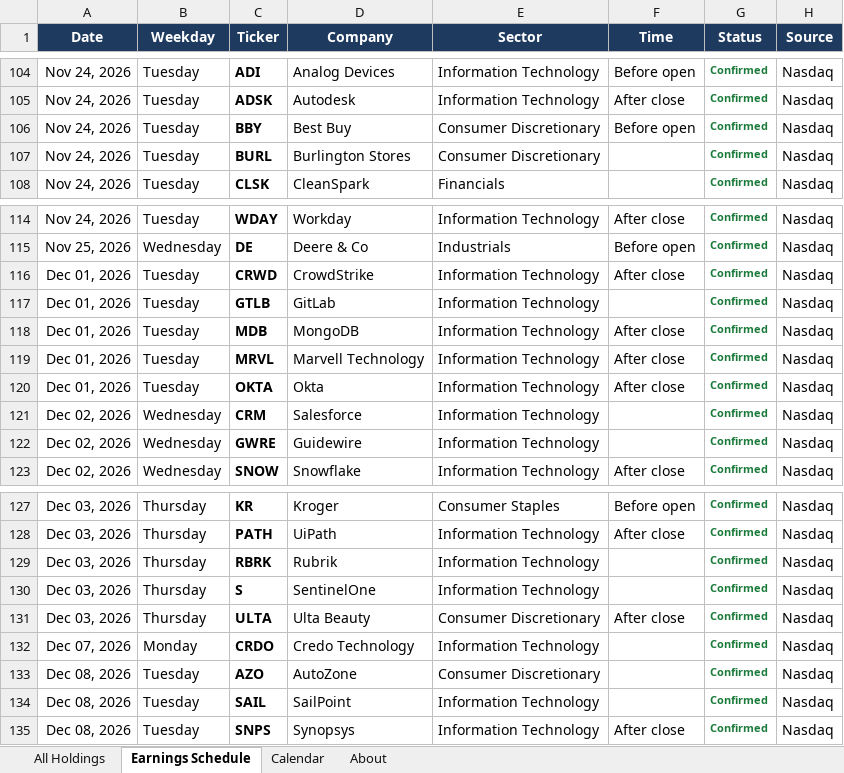
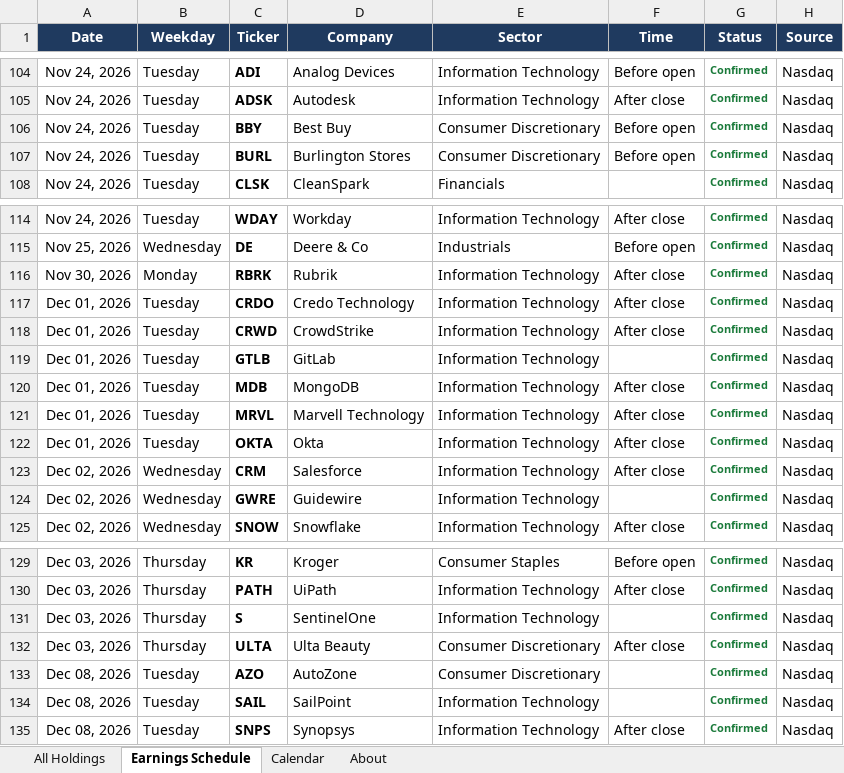
Before and after one commit to alexpkatz/earnings-calendar, an Excel workbook: earnings-data.xlsx, sheet Earnings Schedule, drawn as a sheet; only a part is shown, gaps mark what is left out; values as stored, in another font and other column widths than the file's, no borders; removed rows and columns are numbered as before the commit, all else as after; the diff names each change by its address in the sheet, - before the commit and + after, or states it on an @@ line.

```diff
--- a/earnings-data.xlsx (sheet Earnings Schedule)
+++ b/earnings-data.xlsx (sheet Earnings Schedule)
-F107 (Time): (empty)
+F107 (Time): Before open
+row 116: Nov 30, 2026 | Monday | RBRK | Rubrik | Information Technology | After close | Confirmed | Nasdaq
+row 117: Dec 01, 2026 | Tuesday | CRDO | Credo Technology | Information Technology | After close | Confirmed | Nasdaq
-F123 (Time): (empty)
+F123 (Time): After close
-row 129: Dec 03, 2026 | Thursday | RBRK | Rubrik | Information Technology |  | Confirmed | Nasdaq
-row 132: Dec 07, 2026 | Monday | CRDO | Credo Technology | Information Technology |  | Confirmed | Nasdaq
```
Also changed, not shown: sheet All Holdings, sheet Calendar, sheet About, 1 other file.
